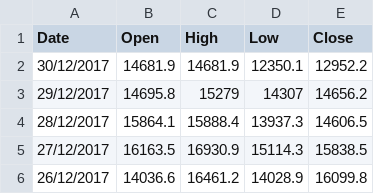
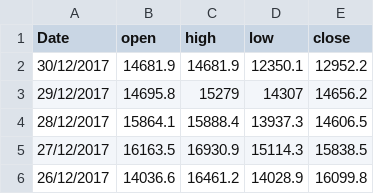
Before and after one commit to dyphen12/Leviathan, a CSV file: Leviathan/Fortune Tellers/Datasets/Eva knowledge/btc-usd.csv, drawn as a sheet; only a part is shown.

```diff
--- a/Leviathan/Fortune Tellers/Datasets/Eva knowledge/btc-usd.csv
+++ b/Leviathan/Fortune Tellers/Datasets/Eva knowledge/btc-usd.csv
@@ -1,2 +1,2 @@
-Date,Open,High,Low,Close
+Date,open,high,low,close
 30/12/2017,14681.9,14681.9,12350.1,12952.2
```
Also changed, not shown: 2 other files.
